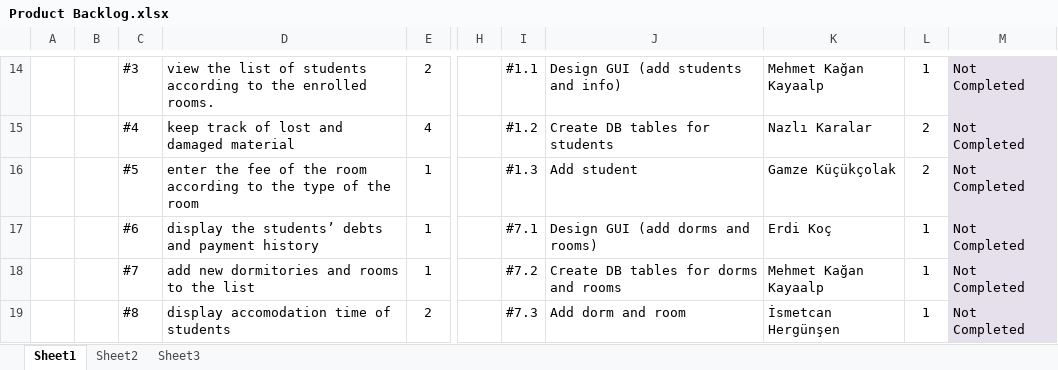
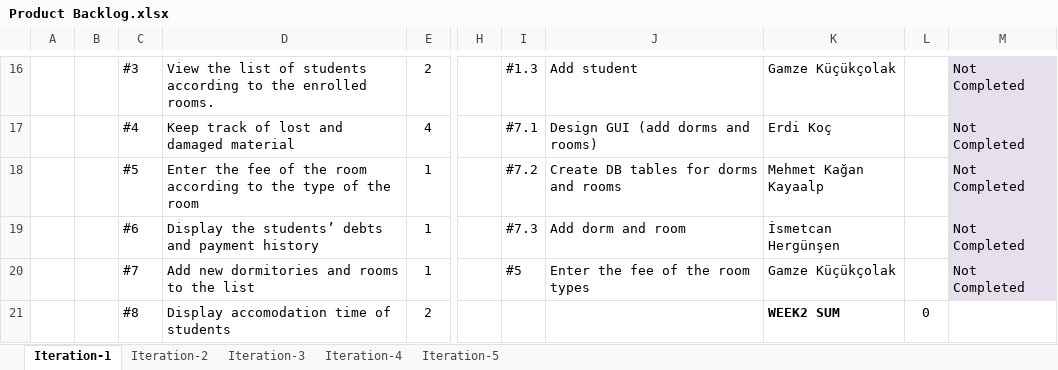
Before and after one commit to mehmetkayaalp/Dormitory-Management-System-Cs476, an Excel workbook: Documents/Product Backlog.xlsx, sheet Iteration-1, drawn as a sheet; only a part is shown, gaps mark what is left out; values as stored, in another font and other column widths than the file's, no borders; charts and pictures not drawn; addresses are those after the commit; the diff covers the shown part only; the diff names each change by its address in the sheet, - before the commit and + after, or states it on an @@ line.

```diff
--- a/Documents/Product Backlog.xlsx (sheet Iteration-1)
+++ b/Documents/Product Backlog.xlsx (sheet Iteration-1)
-sheet tab: Sheet1
+sheet tab: Iteration-1
-sheet tab: Sheet2
+sheet tab: Iteration-2
-sheet tab: Sheet3
+sheet tab: Iteration-3
+sheet tab: Iteration-4
+sheet tab: Iteration-5
-D16: view the list…
+D16: View the list…
-I16: #1.1
+I16: #1.3
-J16: Design GUI (add students and info)
+J16: Add student
-K16: Mehmet Kağan Kayaalp
+K16: Gamze Küçükçolak
-L16: 1
+L16: (empty)
-D17: keep track of lost and damaged material
+D17: Keep track of lost and damaged material
-I17: #1.2
+I17: #7.1
-J17: Create DB tables for students
+J17: Design GUI (add dorms and rooms)
-K17: Nazlı Karalar
+K17: Erdi Koç
-L17:L18: 2
+L17:L18: (empty)
-D18: enter the fee…
+D18: Enter the fee…
-I18: #1.3
+I18: #7.2
-J18: Add student
+J18: Create DB tables for dorms and rooms
-K18: Gamze Küçükçolak
+K18: Mehmet Kağan Kayaalp
-D19: display the students’…
+D19: Display the students’…
-I19: #7.1
+I19: #7.3
-J19: Design GUI (add dorms and rooms)
+J19: Add dorm and room
-K19: Erdi Koç
+K19: İsmetcan Hergünşen
-L19:L20: 1
+L19:L20: (empty)
-D20: add new dormitories and rooms to the list
+D20: Add new dormitories and rooms to the list
-I20: #7.2
+I20: #5
-J20: Create DB tables for dorms and rooms
+J20: Enter the fee of the room types
-K20: Mehmet Kağan Kayaalp
+K20: Gamze Küçükçolak
-D21: display accomodation time of students
+D21: Display accomodation time of students
-I21: #7.3
+I21: (empty)
-J21: Add dorm and room
+J21: (empty)
-K21: İsmetcan Hergünşen
+K21: WEEK2 SUM
-K21 bold: off
+K21 bold: on
-L21: 1
+L21: 0
-M21: Not Completed
+M21: (empty)
-M21 fill: #E6E0EC
+M21 fill: none
```
Also changed, not shown: 2 added rows, 3 removed rows, 52 edited cells, cell formats and merged cells elsewhere in this sheet, charts or pictures.
